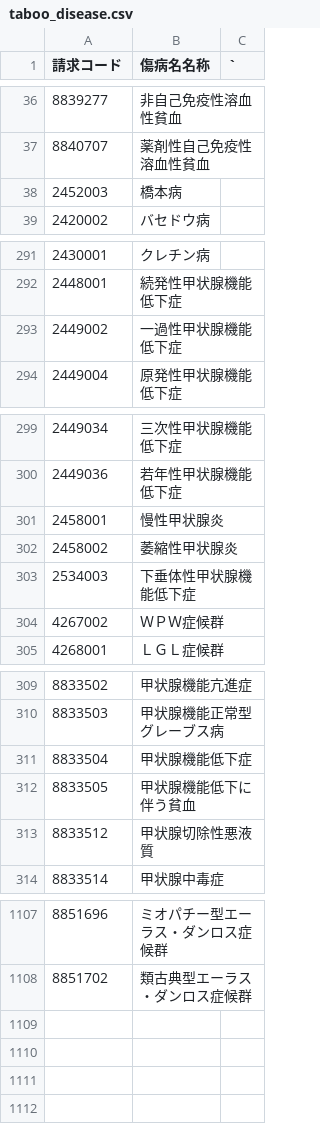
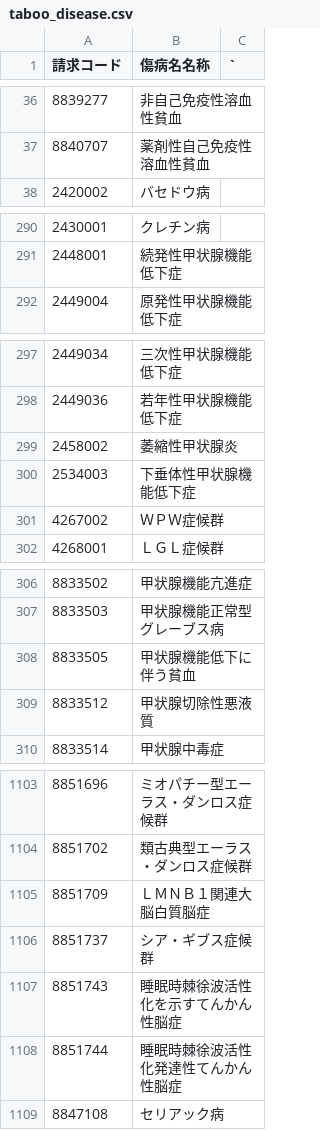
Before and after one commit to PREVENT-Inc/MyscopeMasterList, a CSV file: Out_of_scope/taboo_disease.csv, drawn as a sheet; only a part is shown, gaps mark what is left out.

```diff
--- a/Out_of_scope/taboo_disease.csv
+++ b/Out_of_scope/taboo_disease.csv
@@ -37,3 +37,2 @@
 8840707,薬剤性自己免疫性溶血性貧血,
-2452003,橋本病,
 2420002,バセドウ病,
@@ -292,3 +291,2 @@
 2448001,続発性甲状腺機能低下症,
-2449002,一過性甲状腺機能低下症,
 2449004,原発性甲状腺機能低下症,
@@ -300,3 +298,2 @@
 2449036,若年性甲状腺機能低下症,
-2458001,慢性甲状腺炎,
 2458002,萎縮性甲状腺炎,
@@ -310,3 +307,2 @@
 8833503,甲状腺機能正常型グレーブス病,
-8833504,甲状腺機能低下症,
 8833505,甲状腺機能低下に伴う貧血,
@@ -1108 +1104,6 @@
 8851702,類古典型エーラス・ダンロス症候群,
+8851709,ＬＭＮＢ１関連大脳白質脳症,
+8851737,シア・ギブス症候群,
+8851743,睡眠時棘徐波活性化を示すてんかん性脳症,
+8851744,睡眠時棘徐波活性化発達性てんかん性脳症,
+8847108,セリアック病,
```
Also changed, not shown: Mystar_tg_medicine/items/血圧降下剤.csv, Mystar_tg_medicine/target_medicine.csv, 6 other files.
